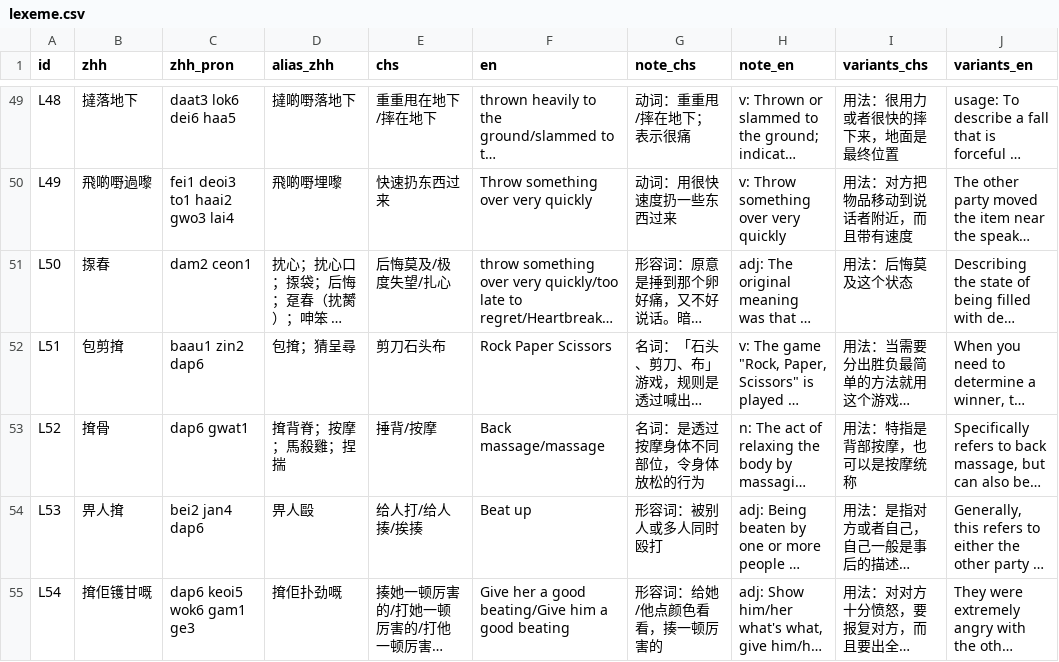
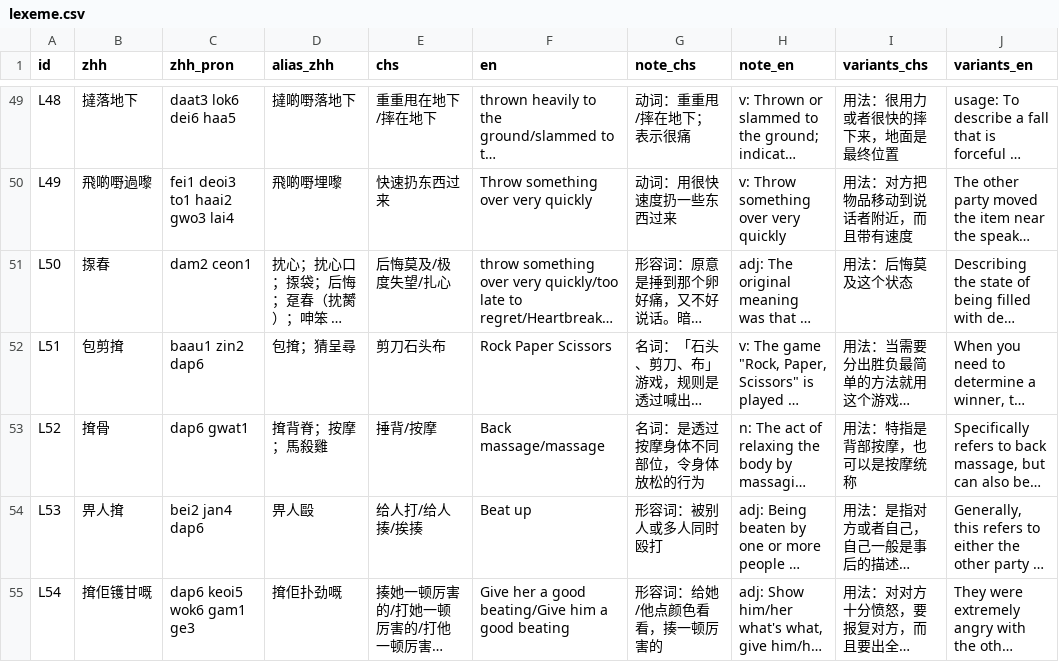
Before and after one commit to Joker9405/Can-Tong, a CSV file: data/lexeme.csv, drawn as a sheet; only a part is shown, gaps mark what is left out; long unchanged cells end in …; the diff names each change by its address in the sheet, - before the commit and + after, or states it on an @@ line.

Commit message:
Add files via upload

```diff
--- a/data/lexeme.csv
+++ b/data/lexeme.csv
-D53 (alias_zhh): 𢱕背脊；按摩；馬殺雞；捏揣
+D53 (alias_zhh): 𢱕背脊；按摩；馬殺雞
```
